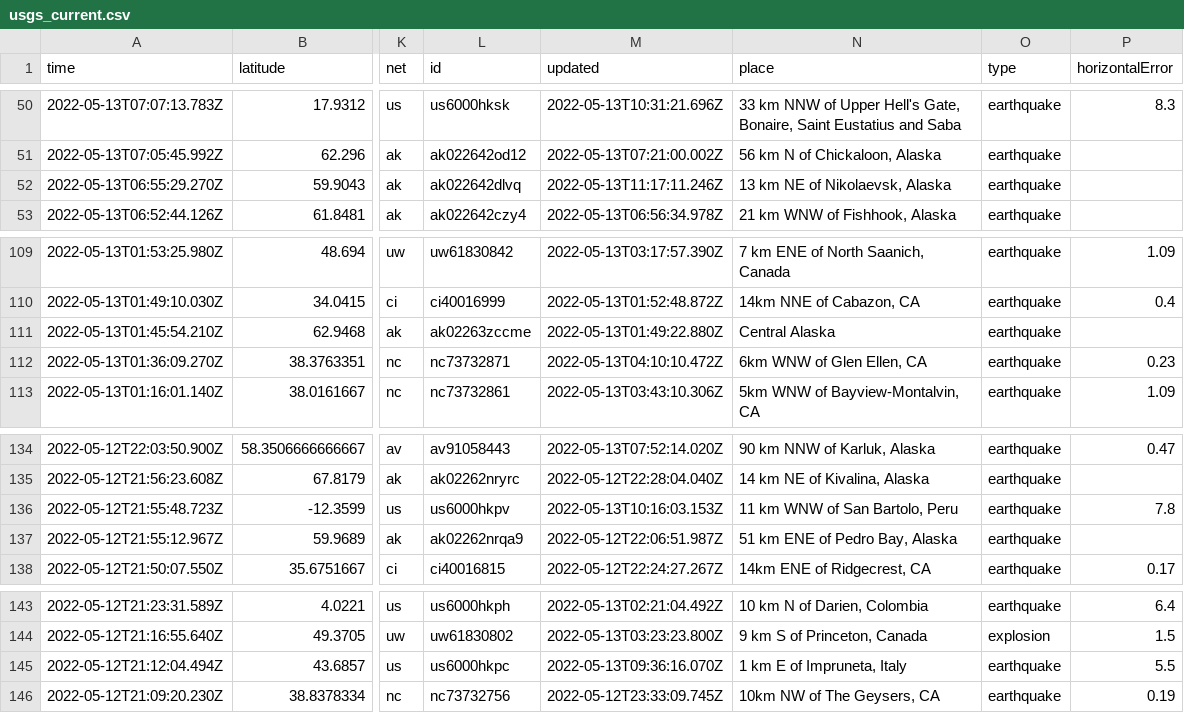
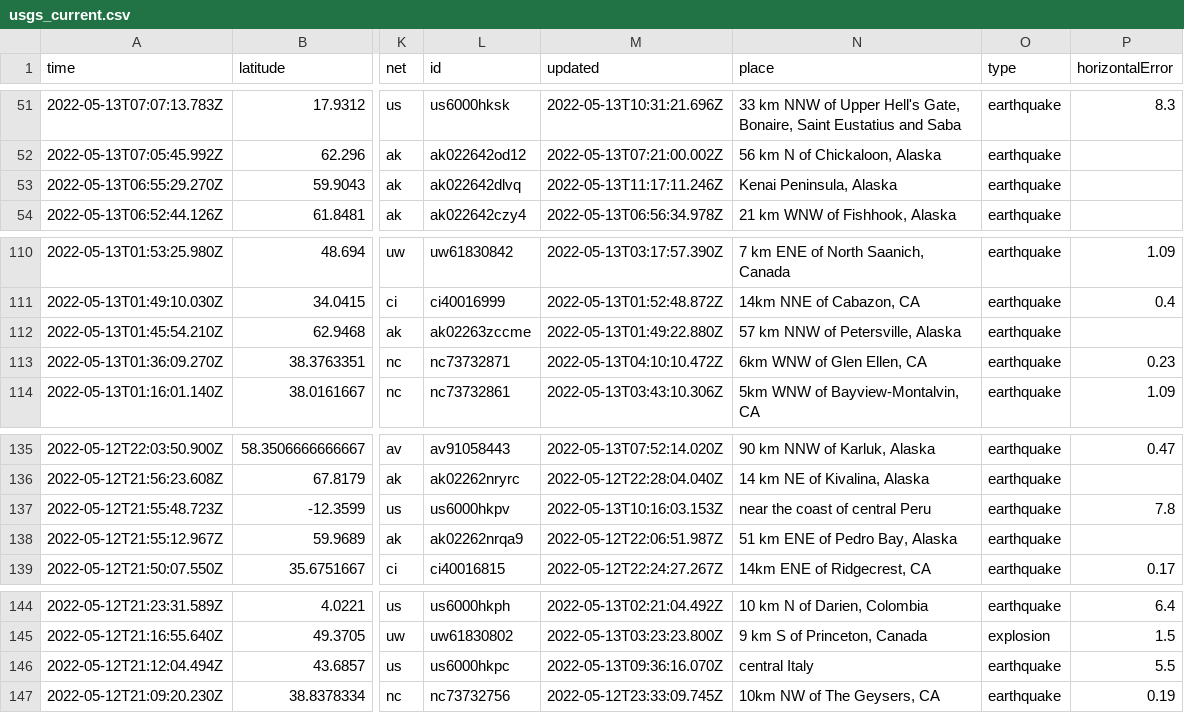
Before and after one commit to kmaepetrin/nicar22-github-actions, a CSV file: usgs_current.csv, drawn as a sheet; only a part is shown, gaps mark what is left out; addresses are those after the commit; the diff covers the shown part only; the diff names each change by its address in the sheet, - before the commit and + after, or states it on an @@ line.

```diff
--- a/usgs_current.csv
+++ b/usgs_current.csv
-N53 (place): 13 km NE of Nikolaevsk, Alaska
+N53 (place): Kenai Peninsula, Alaska
-N112 (place): Central Alaska
+N112 (place): 57 km NNW of Petersville, Alaska
-N137 (place): 11 km WNW of San Bartolo, Peru
+N137 (place): near the coast of central Peru
-N146 (place): 1 km E of Impruneta, Italy
+N146 (place): central Italy
```
Also changed, not shown: 1 added row, 2 removed rows and 11 edited cells elsewhere in this file, 1 other file.
